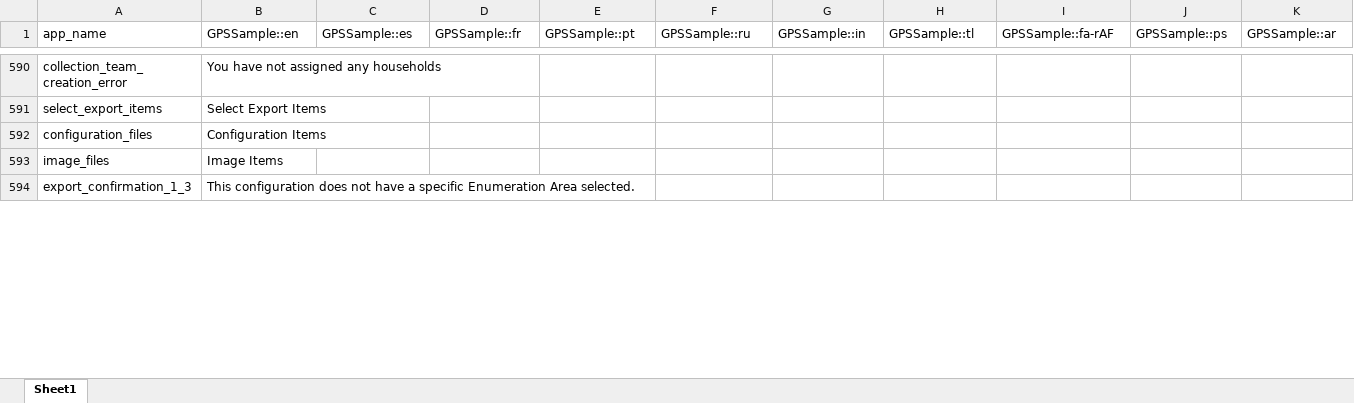
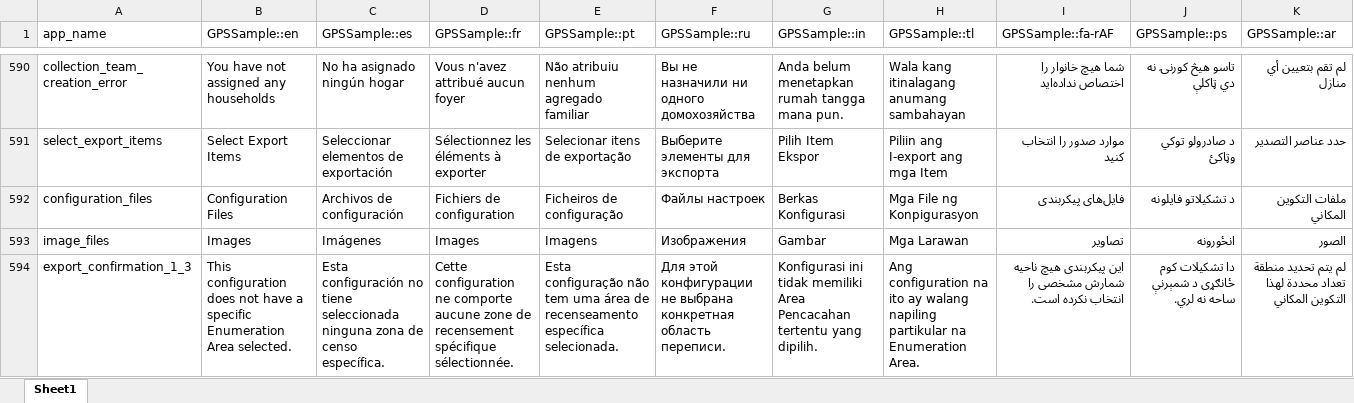
Before and after one commit to GPS-Sample/GPS-Sample, an Excel workbook: translations/translations.xlsx, sheet Sheet1, drawn as a sheet; only a part is shown, gaps mark what is left out; values as stored, in another font and other column widths than the file's, no cell formats; table styles not drawn; removed rows and columns are numbered as before the commit, all else as after; the diff covers the shown part only; the diff names each change by its address in the sheet, - before the commit and + after, or states it on an @@ line.

```diff
--- a/translations/translations.xlsx (sheet Sheet1)
+++ b/translations/translations.xlsx (sheet Sheet1)
-C590 (GPSSample::es): (empty)
+C590 (GPSSample::es): No ha asignado ningún hogar
-D590 (GPSSample::fr): (empty)
+D590 (GPSSample::fr): Vous n'avez attribué aucun foyer
-E590 (GPSSample::pt): (empty)
+E590 (GPSSample::pt): Não atribuiu nenhum agregado familiar
-F590 (GPSSample::ru): (empty)
+F590 (GPSSample::ru): Вы не назначили ни одного домохозяйства
-G590 (GPSSample::in): (empty)
+G590 (GPSSample::in): Anda belum menetapkan rumah tangga mana pun.
-H590 (GPSSample::tl): (empty)
+H590 (GPSSample::tl): Wala kang itinalagang anumang sambahayan
-I590 (GPSSample::fa-rAF): (empty)
+I590 (GPSSample::fa-rAF): شما هیچ خانوار را اختصاص نداده‌اید
-J590 (GPSSample::ps): (empty)
+J590 (GPSSample::ps): تاسو هیڅ کورنۍ نه دي ټاکلې
-K590 (GPSSample::ar): (empty)
+K590 (GPSSample::ar): لم تقم بتعيين أي منازل
-C591 (GPSSample::es): (empty)
+C591 (GPSSample::es): Seleccionar elementos de exportación
-D591 (GPSSample::fr): (empty)
+D591 (GPSSample::fr): Sélectionnez les éléments à exporter
-E591 (GPSSample::pt): (empty)
+E591 (GPSSample::pt): Selecionar itens de exportação
-F591 (GPSSample::ru): (empty)
+F591 (GPSSample::ru): Выберите элементы для экспорта
-G591 (GPSSample::in): (empty)
+G591 (GPSSample::in): Pilih Item Ekspor
-H591 (GPSSample::tl): (empty)
+H591 (GPSSample::tl): Piliin ang I-export ang mga Item
-I591 (GPSSample::fa-rAF): (empty)
+I591 (GPSSample::fa-rAF): موارد صدور را انتخاب کنید
-J591 (GPSSample::ps): (empty)
+J591 (GPSSample::ps): د صادرولو توکي وټاکئ
-K591 (GPSSample::ar): (empty)
+K591 (GPSSample::ar): حدد عناصر التصدير
-row 592: configuration_files | Configuration Items
-row 593: image_files | Image Items
+row 592: configuration_files | Configuration Files | Archivos de configuración | Fichiers de configuration | Ficheiros de configuração | Файлы настроек | Berkas Konfigurasi | Mga File ng Konpigurasyon | فایل‌های پیکربندی | د تشکیلاتو فایلونه | ملفات التكوين المكاني
+row 593: image_files | Images | Imágenes | Images | Imagens | Изображения | Gambar | Mga Larawan | تصاویر | انځورونه | الصور
-C594 (GPSSample::es): (empty)
+C594 (GPSSample::es): Esta configuración no tiene seleccionada ninguna zona de censo específica.
-D594 (GPSSample::fr): (empty)
+D594 (GPSSample::fr): Cette configuration ne comporte aucune zone de recensement spécifique sélectionnée.
-E594 (GPSSample::pt): (empty)
+E594 (GPSSample::pt): Esta configuração não tem uma área de recenseamento específica selecionada.
-F594 (GPSSample::ru): (empty)
+F594 (GPSSample::ru): Для этой конфигурации не выбрана конкретная область переписи.
-G594 (GPSSample::in): (empty)
+G594 (GPSSample::in): Konfigurasi ini tidak memiliki Area Pencacahan tertentu yang dipilih.
-H594 (GPSSample::tl): (empty)
+H594 (GPSSample::tl): Ang configuration na ito ay walang napiling partikular na Enumeration Area.
-I594 (GPSSample::fa-rAF): (empty)
+I594 (GPSSample::fa-rAF): این پیکربندی هیچ ناحیه شمارش مشخصی را انتخاب نکرده است.
-J594 (GPSSample::ps): (empty)
+J594 (GPSSample::ps): دا تشکیلات کوم ځانګړی د شمېرنې ساحه نه لري.
-K594 (GPSSample::ar): (empty)
+K594 (GPSSample::ar): لم يتم تحديد منطقة تعداد محددة لهذا التكوين المكاني
```
Also changed, not shown: 5 added rows and 287 edited cells elsewhere in this sheet, cell formats, 11 other files.
